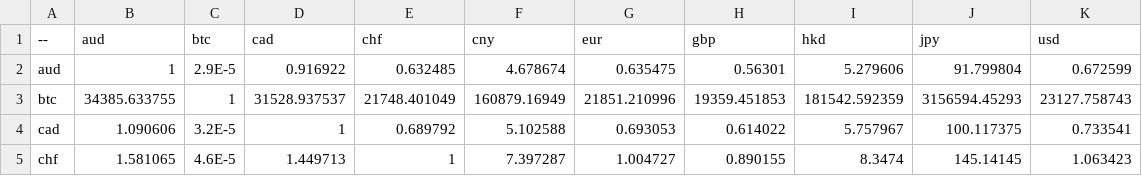
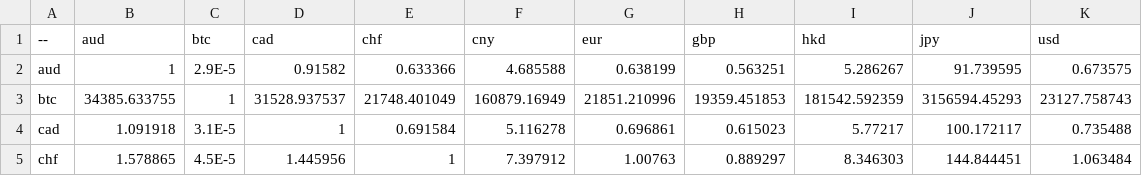
Before and after one commit to sparksets/exchange-rates, a CSV file: top10.csv, drawn as a sheet; only a part is shown; the diff covers the shown part only.

```diff
--- a/top10.csv
+++ b/top10.csv
@@ -1,5 +1,5 @@
 --,aud,btc,cad,chf,cny,eur,gbp,hkd,jpy,usd
-aud,1,2.9E-5,0.916922,0.632485,4.678674,0.635475,0.56301,5.279606,91.799804,0.672599
+aud,1,2.9E-5,0.91582,0.633366,4.685588,0.638199,0.563251,5.286267,91.739595,0.673575
 btc,34385.633755,1,31528.937537,21748.401049,160879.16949,21851.210996,19359.451853,181542.592359,3156594.45293,23127.758743
-cad,1.090606,3.2E-5,1,0.689792,5.102588,0.693053,0.614022,5.757967,100.117375,0.733541
-chf,1.581065,4.6E-5,1.449713,1,7.397287,1.004727,0.890155,8.3474,145.14145,1.063423
+cad,1.091918,3.1E-5,1,0.691584,5.116278,0.696861,0.615023,5.77217,100.172117,0.735488
+chf,1.578865,4.5E-5,1.445956,1,7.397912,1.00763,0.889297,8.346303,144.844451,1.063484
```
Also changed, not shown: 48 edited cells elsewhere in this file, latest.csv, top20.csv, 3 other files.
